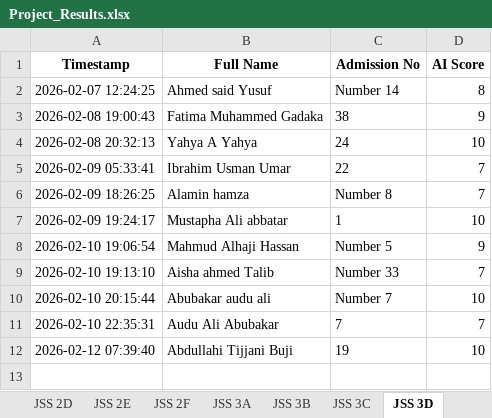
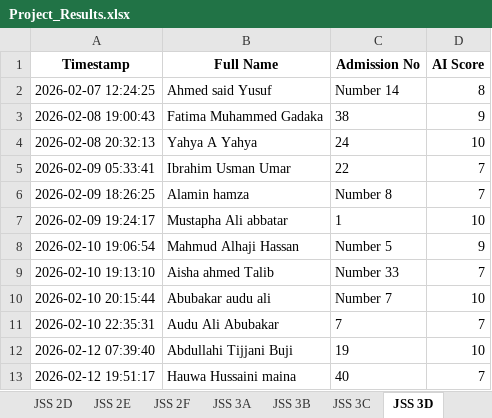
Before and after one commit to kobicdroid/ProjectSubmit, an Excel workbook: Project_Results.xlsx, sheet JSS 3D, drawn as a sheet; values as stored, in another font and other column widths than the file's, no borders; the diff names each change by its address in the sheet, - before the commit and + after, or states it on an @@ line.

```diff
--- a/Project_Results.xlsx (sheet JSS 3D)
+++ b/Project_Results.xlsx (sheet JSS 3D)
+row 13: 2026-02-12 19:51:17 | Hauwa Hussaini maina | 40 | 7
```
Also changed, not shown: 2 other files.
